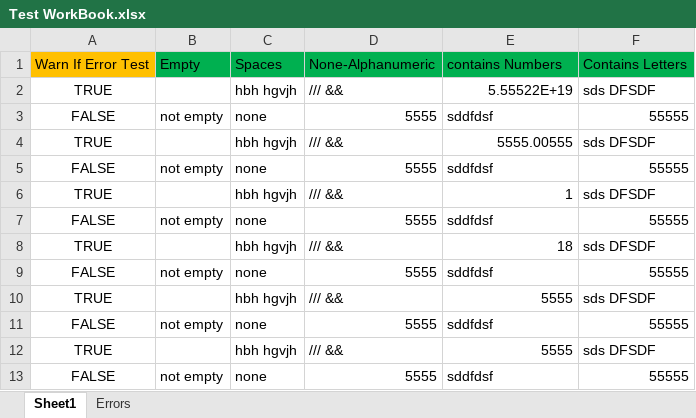
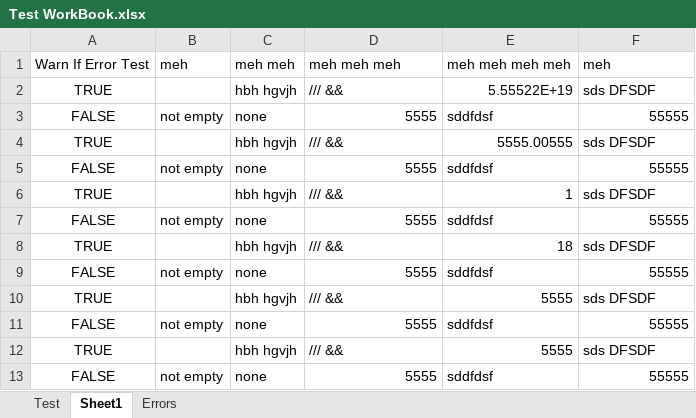
Before and after one commit to MrMarkian/SpreadCheck, an Excel workbook: SpreadCheck/Test WorkBook.xlsx, sheet Sheet1, drawn as a sheet; values as stored, in another font and other column widths than the file's, no borders; removed rows and columns are numbered as before the commit, all else as after; the diff names each change by its address in the sheet, - before the commit and + after, or states it on an @@ line.

Commit message:
Added sheet selection
you can now pick the sheet you want to validate no longer defaults to the first sheet unless none picked.

```diff
--- a/SpreadCheck/Test WorkBook.xlsx (sheet Sheet1)
+++ b/SpreadCheck/Test WorkBook.xlsx (sheet Sheet1)
+sheet tab: Test
-row 1: Warn If Error Test | Empty | Spaces | None-Alphanumeric | contains Numbers | Contains Letters
+row 1: Warn If Error Test | meh | meh meh | meh meh meh | meh meh meh meh | meh
```
Also changed, not shown: sheet Errors, 13 other files.
